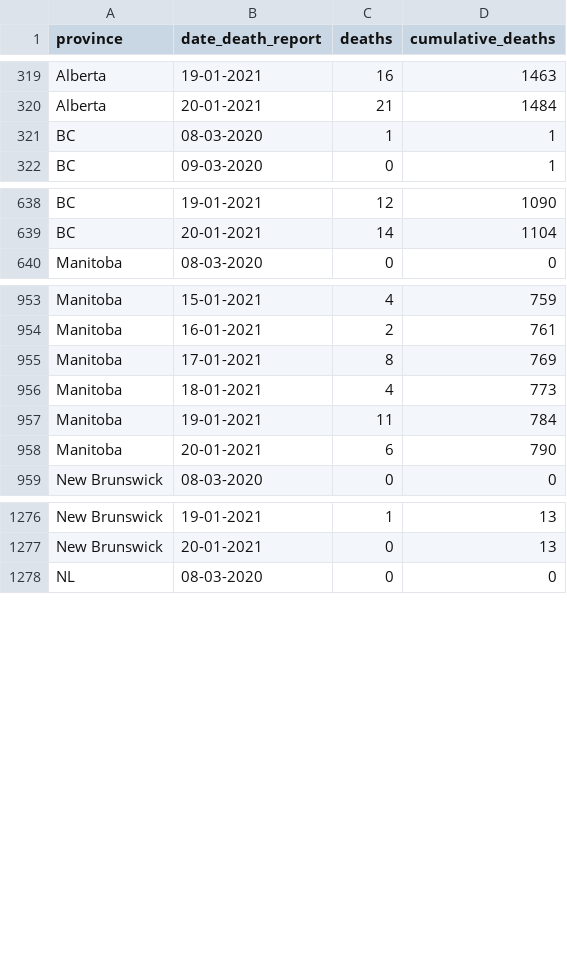
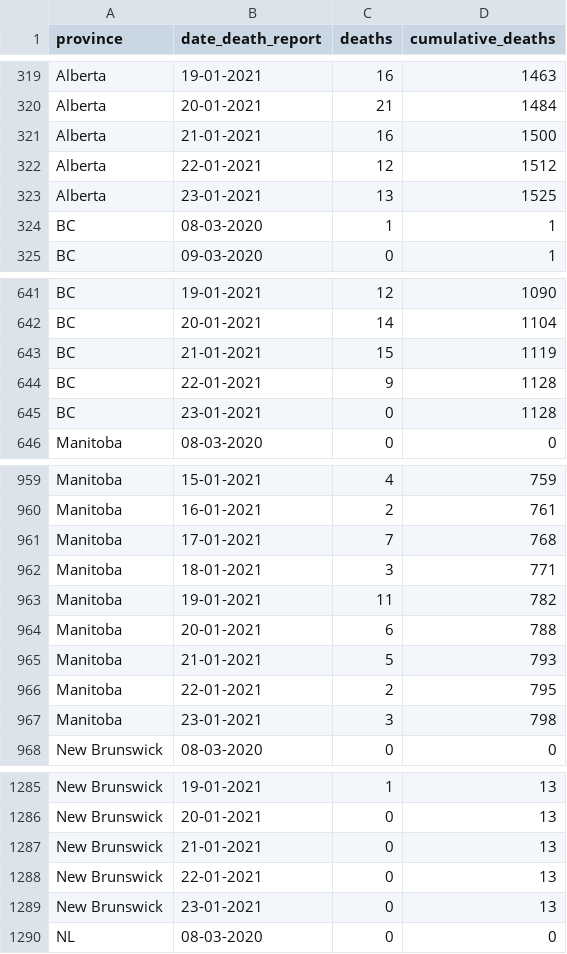
Before and after one commit to linpf/covid19-bc-vis, a CSV file: data/Covid19Canada/timeseries_prov/mortality_timeseries_prov.csv, drawn as a sheet; only a part is shown, gaps mark what is left out; the diff covers the shown part only.

```diff
--- a/data/Covid19Canada/timeseries_prov/mortality_timeseries_prov.csv
+++ b/data/Covid19Canada/timeseries_prov/mortality_timeseries_prov.csv
@@ -320,2 +320,5 @@
 "Alberta","20-01-2021",21,1484
+"Alberta","21-01-2021",16,1500
+"Alberta","22-01-2021",12,1512
+"Alberta","23-01-2021",13,1525
 "BC","08-03-2020",1,1
@@ -639,2 +642,5 @@
 "BC","20-01-2021",14,1104
+"BC","21-01-2021",15,1119
+"BC","22-01-2021",9,1128
+"BC","23-01-2021",0,1128
 "Manitoba","08-03-2020",0,0
@@ -954,6 +960,9 @@
 "Manitoba","16-01-2021",2,761
-"Manitoba","17-01-2021",8,769
-"Manitoba","18-01-2021",4,773
-"Manitoba","19-01-2021",11,784
-"Manitoba","20-01-2021",6,790
+"Manitoba","17-01-2021",7,768
+"Manitoba","18-01-2021",3,771
+"Manitoba","19-01-2021",11,782
+"Manitoba","20-01-2021",6,788
+"Manitoba","21-01-2021",5,793
+"Manitoba","22-01-2021",2,795
+"Manitoba","23-01-2021",3,798
 "New Brunswick","08-03-2020",0,0
@@ -1277,2 +1286,5 @@
 "New Brunswick","20-01-2021",0,13
+"New Brunswick","21-01-2021",0,13
+"New Brunswick","22-01-2021",0,13
+"New Brunswick","23-01-2021",0,13
 "NL","08-03-2020",0,0
```
Also changed, not shown: 30 added rows elsewhere in this file, data/BCCDC_COVID19_Dashboard_Lab_Information.csv, 4 other files.
